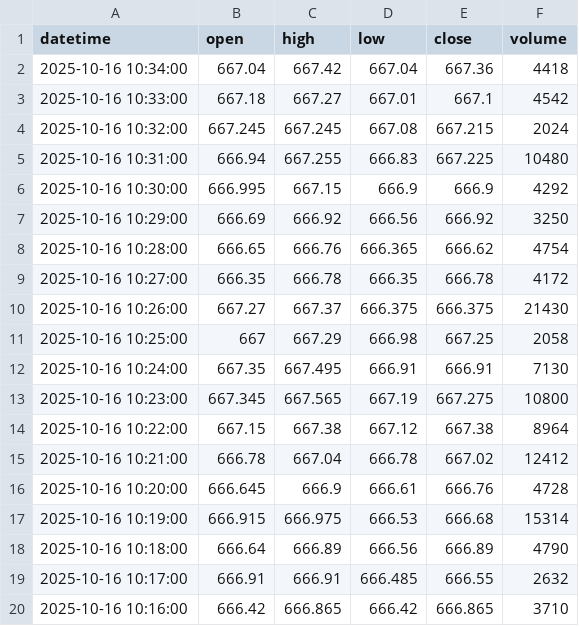
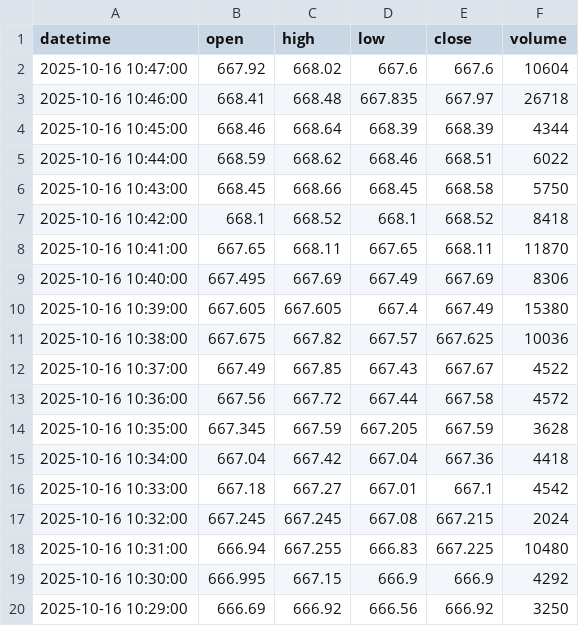
Before and after one commit to bowlish/trading_bot_study, a CSV file: data/spy_data.csv, drawn as a sheet; only a part is shown; the shorter side is filled out with more unchanged rows; the diff covers the shown part only.

Commit message:
Update ETF data [auto]

```diff
--- a/data/spy_data.csv
+++ b/data/spy_data.csv
@@ -1,2 +1,15 @@
 datetime,open,high,low,close,volume
+2025-10-16 10:47:00,667.92,668.02,667.6,667.6,10604
+2025-10-16 10:46:00,668.41,668.48,667.835,667.97,26718
+2025-10-16 10:45:00,668.46,668.64,668.39,668.39,4344
+2025-10-16 10:44:00,668.59,668.62,668.46,668.51,6022
+2025-10-16 10:43:00,668.45,668.66,668.45,668.58,5750
+2025-10-16 10:42:00,668.1,668.52,668.1,668.52,8418
+2025-10-16 10:41:00,667.65,668.11,667.65,668.11,11870
+2025-10-16 10:40:00,667.495,667.69,667.49,667.69,8306
+2025-10-16 10:39:00,667.605,667.605,667.4,667.49,15380
+2025-10-16 10:38:00,667.675,667.82,667.57,667.625,10036
+2025-10-16 10:37:00,667.49,667.85,667.43,667.67,4522
+2025-10-16 10:36:00,667.56,667.72,667.44,667.58,4572
+2025-10-16 10:35:00,667.345,667.59,667.205,667.59,3628
 2025-10-16 10:34:00,667.04,667.42,667.04,667.36,4418
```
Also changed, not shown: 13 removed rows elsewhere in this file.
